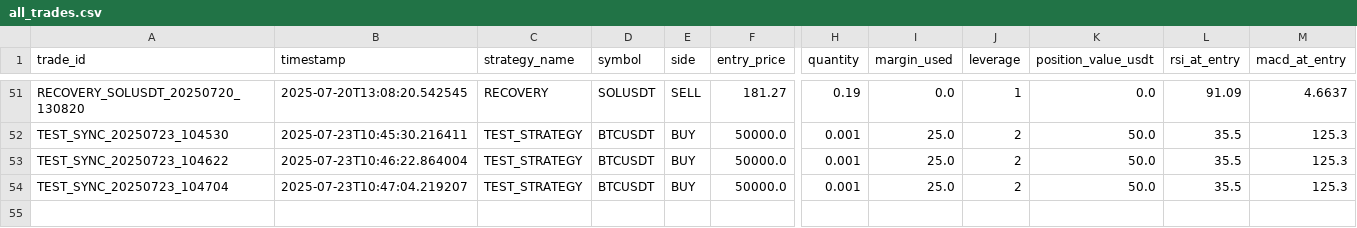
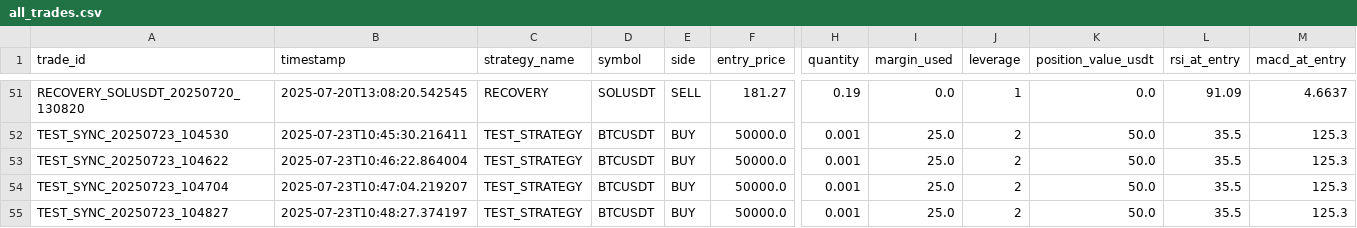
Before and after one commit to ghaisosman/replit-trading-bot, a CSV file: trading_data/trades/all_trades.csv, drawn as a sheet; only a part is shown, gaps mark what is left out; rows hold the shown columns only; the diff names each change by its address in the sheet, - before the commit and + after, or states it on an @@ line.

```diff
--- a/trading_data/trades/all_trades.csv
+++ b/trading_data/trades/all_trades.csv
+row 55: TEST_SYNC_20250723_104827 | 2025-07-23T10:48:27.374197 | TEST_STRATEGY | BTCUSDT | BUY | 50000.0 | 0.001 | 25.0 | 2 | 50.0 | 35.5 | 125.3
```
Also changed, not shown: 2 other files.
